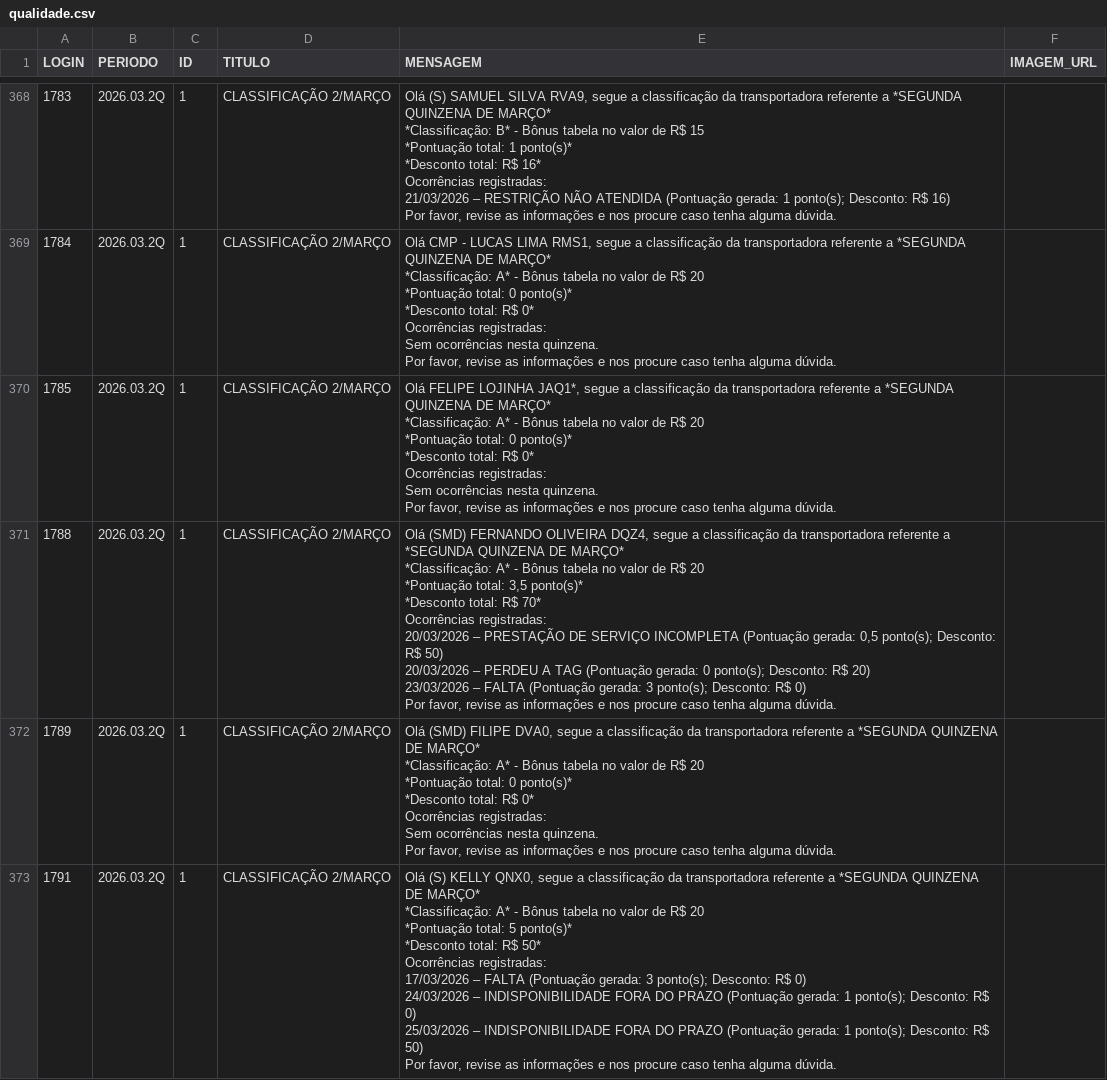
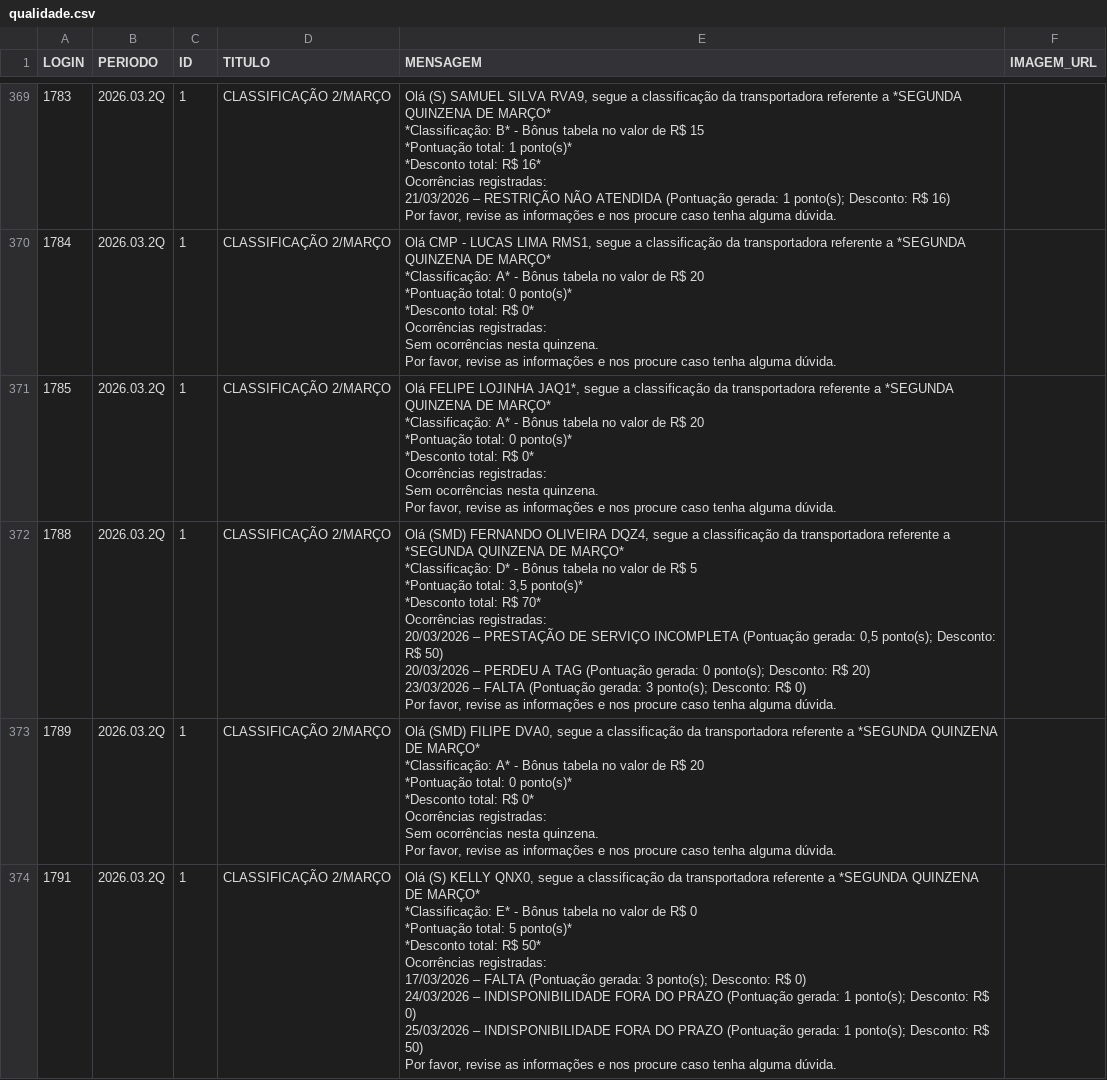
Before and after one commit to gabrieldutra-coder/Portal-de-Transportadora-Shopper, a CSV file: backend/data/qualidade.csv, drawn as a sheet; only a part is shown, gaps mark what is left out; the diff covers the shown part only.

Commit message:
autualização completa 2/março

```diff
--- a/backend/data/qualidade.csv
+++ b/backend/data/qualidade.csv
@@ -4128,14 +4123,14 @@ Sem ocorrências nesta quinzena.
 Por favor, revise as informações e nos procure caso tenha alguma dúvida.",
-1788,2026.03.2Q,1,CLASSIFICAÇÃO 2/MARÇO,"Olá (SMD) FERNANDO OLIVEIRA DQZ4, segue a classificação da transportadora referente a *SEGUNDA QUINZENA DE MARÇO*
-
-*Classificação: A* - Bônus tabela no valor de R$ 20
-*Pontuação total: 3,5 ponto(s)*
-*Desconto total: R$ 70*
-
-Ocorrências registradas:
-20/03/2026 – PRESTAÇÃO DE SERVIÇO INCOMPLETA (Pontuação gerada: 0,5 ponto(s); Desconto: R$ 50)
-20/03/2026 – PERDEU A TAG (Pontuação gerada: 0 ponto(s); Desconto: R$ 20)
-23/03/2026 – FALTA (Pontuação gerada: 3 ponto(s); Desconto: R$ 0)
-
-Por favor, revise as informações e nos procure caso tenha alguma dúvida.",
+1788,2026.03.2Q,1,CLASSIFICAÇÃO 2/MARÇO,"Olá (SMD) FERNANDO OLIVEIRA DQZ4, segue a classificação da transportadora referente a *SEGUNDA QUINZENA DE MARÇO*
+
+*Classificação: D* - Bônus tabela no valor de R$ 5
+*Pontuação total: 3,5 ponto(s)*
+*Desconto total: R$ 70*
+
+Ocorrências registradas:
+20/03/2026 – PRESTAÇÃO DE SERVIÇO INCOMPLETA (Pontuação gerada: 0,5 ponto(s); Desconto: R$ 50)
+20/03/2026 – PERDEU A TAG (Pontuação gerada: 0 ponto(s); Desconto: R$ 20)
+23/03/2026 – FALTA (Pontuação gerada: 3 ponto(s); Desconto: R$ 0)
+
+Por favor, revise as informações e nos procure caso tenha alguma dúvida.",
 1789,2026.03.2Q,1,CLASSIFICAÇÃO 2/MARÇO,"Olá (SMD) FILIPE DVA0, segue a classificação da transportadora referente a *SEGUNDA QUINZENA DE MARÇO*
@@ -4150,13 +4145,13 @@ Sem ocorrências nesta quinzena.
 Por favor, revise as informações e nos procure caso tenha alguma dúvida.",
-1791,2026.03.2Q,1,CLASSIFICAÇÃO 2/MARÇO,"Olá (S) KELLY QNX0, segue a classificação da transportadora referente a *SEGUNDA QUINZENA DE MARÇO*
-
-*Classificação: A* - Bônus tabela no valor de R$ 20
-*Pontuação total: 5 ponto(s)*
-*Desconto total: R$ 50*
-
-Ocorrências registradas:
-17/03/2026 – FALTA (Pontuação gerada: 3 ponto(s); Desconto: R$ 0)
-24/03/2026 – INDISPONIBILIDADE FORA DO PRAZO (Pontuação gerada: 1 ponto(s); Desconto: R$ 0)
-25/03/2026 – INDISPONIBILIDADE FORA DO PRAZO (Pontuação gerada: 1 ponto(s); Desconto: R$ 50)
-
-Por favor, revise as informações e nos procure caso tenha alguma dúvida.",
+1791,2026.03.2Q,1,CLASSIFICAÇÃO 2/MARÇO,"Olá (S) KELLY QNX0, segue a classificação da transportadora referente a *SEGUNDA QUINZENA DE MARÇO*
+
+*Classificação: E* - Bônus tabela no valor de R$ 0
+*Pontuação total: 5 ponto(s)*
+*Desconto total: R$ 50*
+
+Ocorrências registradas:
+17/03/2026 – FALTA (Pontuação gerada: 3 ponto(s); Desconto: R$ 0)
+24/03/2026 – INDISPONIBILIDADE FORA DO PRAZO (Pontuação gerada: 1 ponto(s); Desconto: R$ 0)
+25/03/2026 – INDISPONIBILIDADE FORA DO PRAZO (Pontuação gerada: 1 ponto(s); Desconto: R$ 50)
+
+Por favor, revise as informações e nos procure caso tenha alguma dúvida.",
```
Also changed, not shown: 3 added rows and 25 edited cells elsewhere in this file, backend/data/usuarios.csv, 4 other files.
